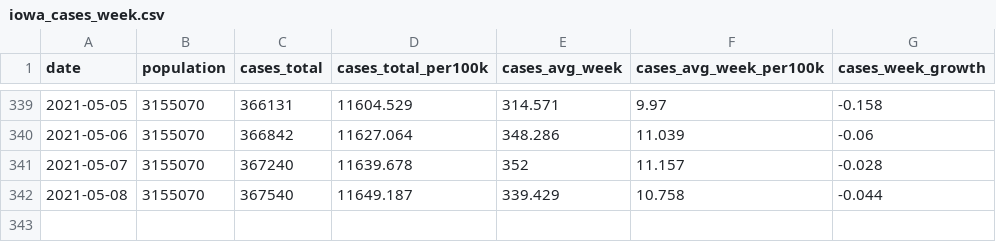
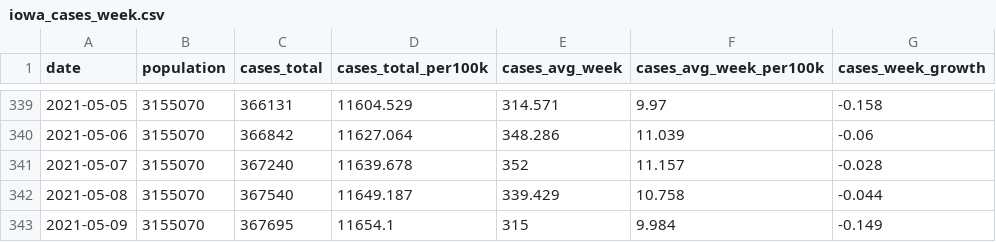
Before and after one commit to ijlyttle/covidIowa, a CSV file: workflow/data/04-explore/iowa_cases_week.csv, drawn as a sheet; only a part is shown, gaps mark what is left out.

```diff
--- a/workflow/data/04-explore/iowa_cases_week.csv
+++ b/workflow/data/04-explore/iowa_cases_week.csv
@@ -342 +342,2 @@ date,population,cases_total,cases_total_per100k,cases_avg_week,cases_avg_week_pe
 2021-05-08,3155070,367540,11649.187,339.429,10.758,-0.044
+2021-05-09,3155070,367695,11654.1,315,9.984,-0.149
```
Also changed, not shown: workflow/data/99-publish/iowa_cases_week.csv, 20 other files.
